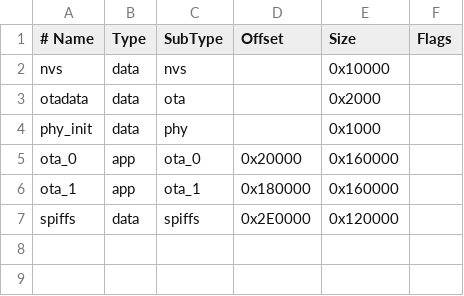
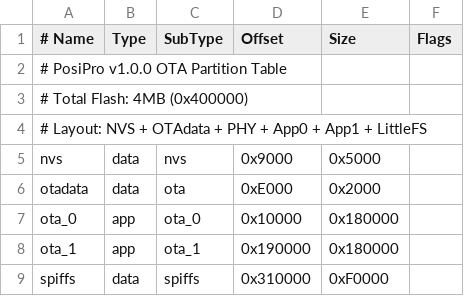
Before and after one commit to sjfaustino/BISSO_E350_Controller, a CSV file: partitions.csv, drawn as a sheet.

```diff
--- a/partitions.csv
+++ b/partitions.csv
@@ -1,7 +1,9 @@
 # Name,   Type, SubType, Offset,  Size, Flags
-nvs,      data, nvs,     ,        0x10000,
-otadata,  data, ota,     ,        0x2000,
-phy_init, data, phy,     ,        0x1000,
-ota_0,    app,  ota_0,   0x20000, 0x160000,
-ota_1,    app,  ota_1,   0x180000, 0x160000,
-spiffs,   data, spiffs,  0x2E0000, 0x120000,
+# PosiPro v1.0.0 OTA Partition Table
+# Total Flash: 4MB (0x400000)
+# Layout: NVS + OTAdata + PHY + App0 + App1 + LittleFS
+nvs,      data, nvs,     0x9000,  0x5000,
+otadata,  data, ota,     0xE000,  0x2000,
+ota_0,    app,  ota_0,   0x10000, 0x180000,
+ota_1,    app,  ota_1,   0x190000,0x180000,
+spiffs,   data, spiffs,  0x310000,0xF0000,
```
Also changed, not shown: 1 other file.
